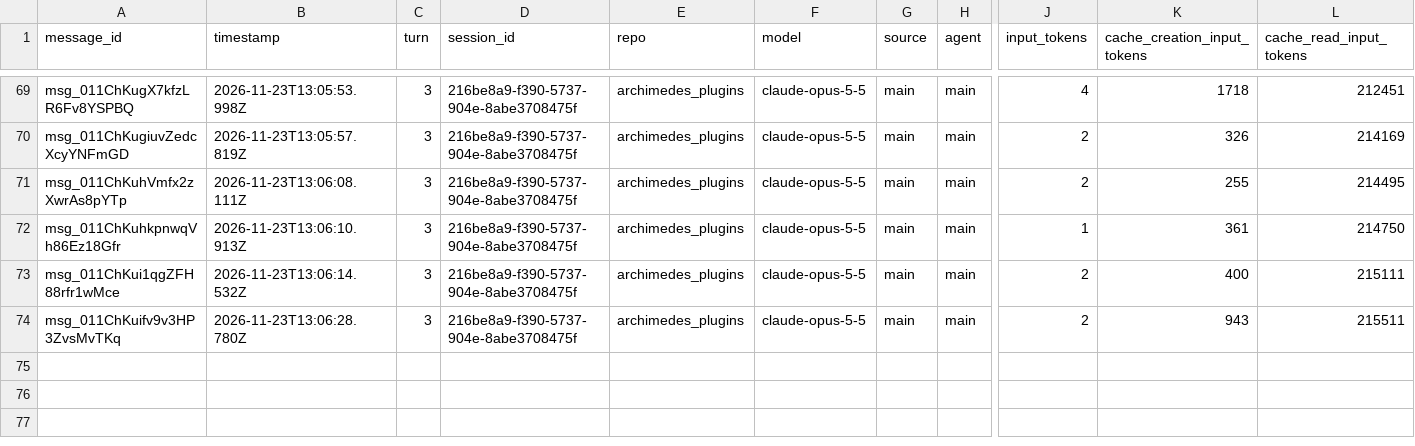
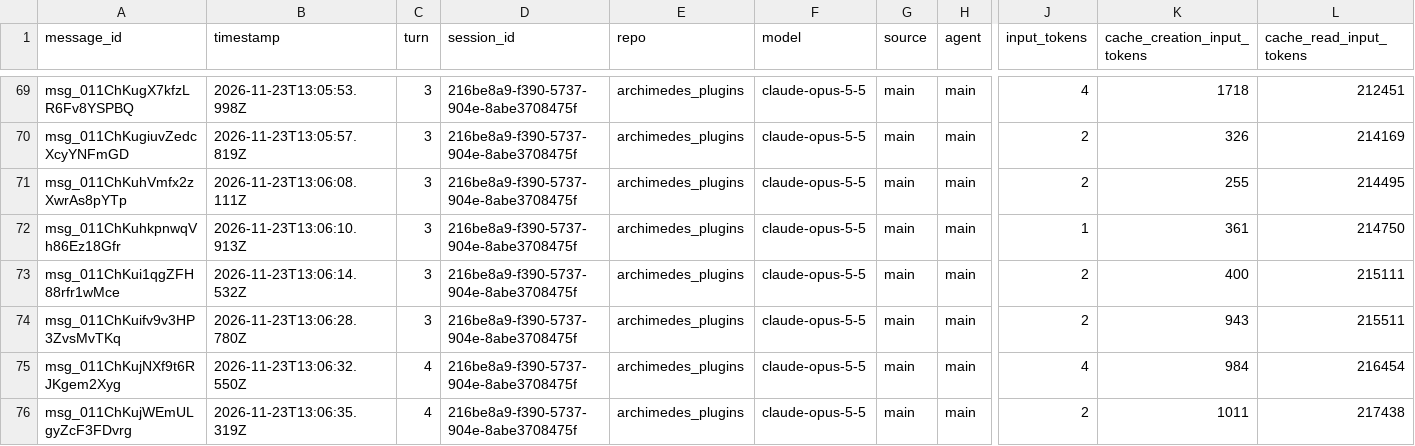
Before and after one commit to rhope-ops/archimedes_plugins, a CSV file: sessions/216be8a9-f390-5737-904e-8abe3708475f.csv, drawn as a sheet; only a part is shown, gaps mark what is left out; rows hold the shown columns only; the diff names each change by its address in the sheet, - before the commit and + after, or states it on an @@ line.

```diff
--- a/sessions/216be8a9-f390-5737-904e-8abe3708475f.csv
+++ b/sessions/216be8a9-f390-5737-904e-8abe3708475f.csv
+row 75: msg_011ChKujNXf9t6RJKgem2Xyg | 2026-11-23T13:06:32.550Z | 4 | 216be8a9-f390-5737-904e-8abe3708475f | archimedes_plugins | claude-opus-5-5 | main | main | 4 | 984 | 216454
+row 76: msg_011ChKujWEmULgyZcF3FDvrg | 2026-11-23T13:06:35.319Z | 4 | 216be8a9-f390-5737-904e-8abe3708475f | archimedes_plugins | claude-opus-5-5 | main | main | 2 | 1011 | 217438
```
